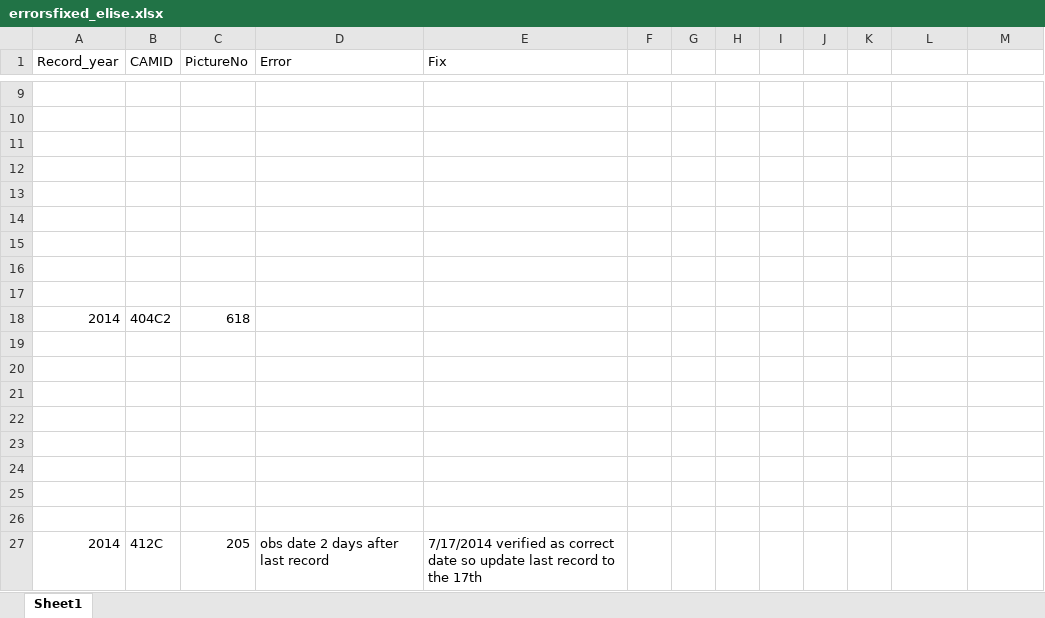
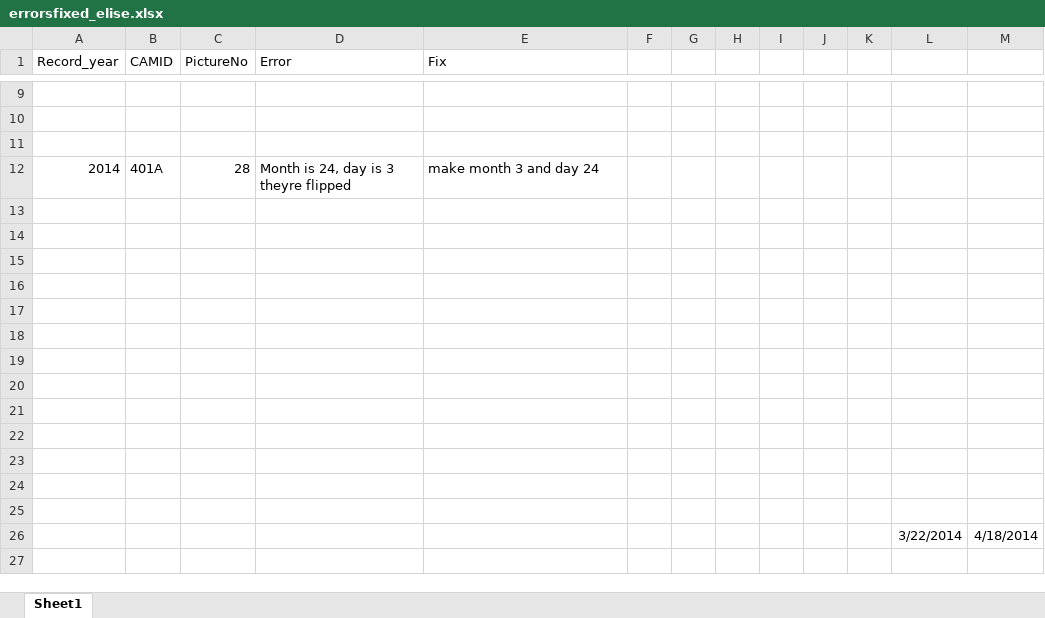
Before and after one commit to elise-227/Belize-MP-Bruno-Boos, an Excel workbook: errorsfixed_elise.xlsx, sheet Sheet1, drawn as a sheet; only a part is shown, gaps mark what is left out; values as stored, in another font and other column widths than the file's, no borders; removed rows and columns are numbered as before the commit, all else as after; the diff names each change by its address in the sheet, - before the commit and + after, or states it on an @@ line.

```diff
--- a/errorsfixed_elise.xlsx (sheet Sheet1)
+++ b/errorsfixed_elise.xlsx (sheet Sheet1)
-row 12: (empty)
+row 12: 2014 | 401A | 28 | Month is 24, day is 3 theyre flipped | make month 3 and day 24
-row 13: (empty)
-row 14: (empty)
-row 15: (empty)
-row 16: (empty)
-row 17: (empty)
-row 18: 2014 | 404C2 | 618
-row 21: 2014 | 412C | 205 | obs date 2 days after last record | 7/17/2014 verified as correct date so update last record to the 17th
+row 21: (empty)
+row 22: (empty)
+row 23: (empty)
+row 24: (empty)
+row 25: (empty)
+row 26:  |  |  |  |  |  |  |  |  |  |  | 3/22/2014 | 4/18/2014
```
Also changed, not shown: 1 other file.
